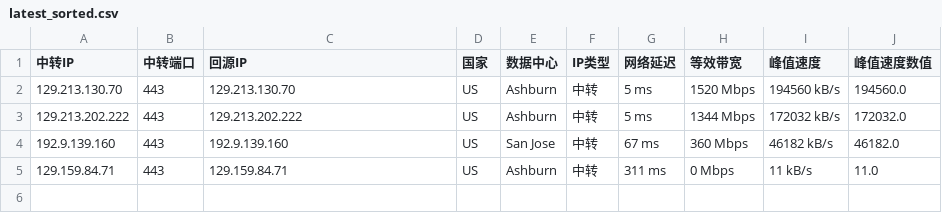
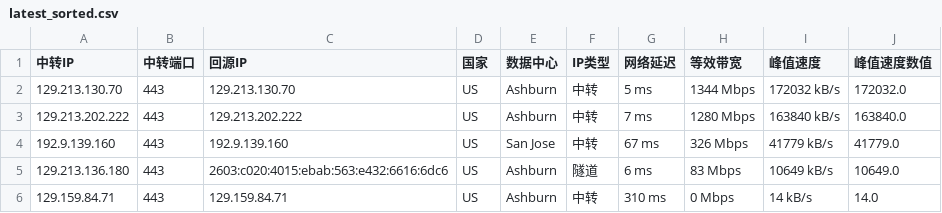
Before and after one commit to lsh1215225/CF-PROXYIP, a CSV file: latest_sorted.csv, drawn as a sheet.

```diff
--- a/latest_sorted.csv
+++ b/latest_sorted.csv
@@ -1,5 +1,6 @@
 中转IP,中转端口,回源IP,国家,数据中心,IP类型,网络延迟,等效带宽,峰值速度,峰值速度数值
-129.213.130.70,443,129.213.130.70,US,Ashburn,中转,5 ms,1520 Mbps,194560 kB/s,194560.0
-129.213.202.222,443,129.213.202.222,US,Ashburn,中转,5 ms,1344 Mbps,172032 kB/s,172032.0
-192.9.139.160,443,192.9.139.160,US,San Jose,中转,67 ms,360 Mbps,46182 kB/s,46182.0
-129.159.84.71,443,129.159.84.71,US,Ashburn,中转,311 ms,0 Mbps,11 kB/s,11.0
+129.213.130.70,443,129.213.130.70,US,Ashburn,中转,5 ms,1344 Mbps,172032 kB/s,172032.0
+129.213.202.222,443,129.213.202.222,US,Ashburn,中转,7 ms,1280 Mbps,163840 kB/s,163840.0
+192.9.139.160,443,192.9.139.160,US,San Jose,中转,67 ms,326 Mbps,41779 kB/s,41779.0
+129.213.136.180,443,2603:c020:4015:ebab:563:e432:6616:6dc6,US,Ashburn,隧道,6 ms,83 Mbps,10649 kB/s,10649.0
+129.159.84.71,443,129.159.84.71,US,Ashburn,中转,310 ms,0 Mbps,14 kB/s,14.0
```
Also changed, not shown: latest.csv, 1 other file.
